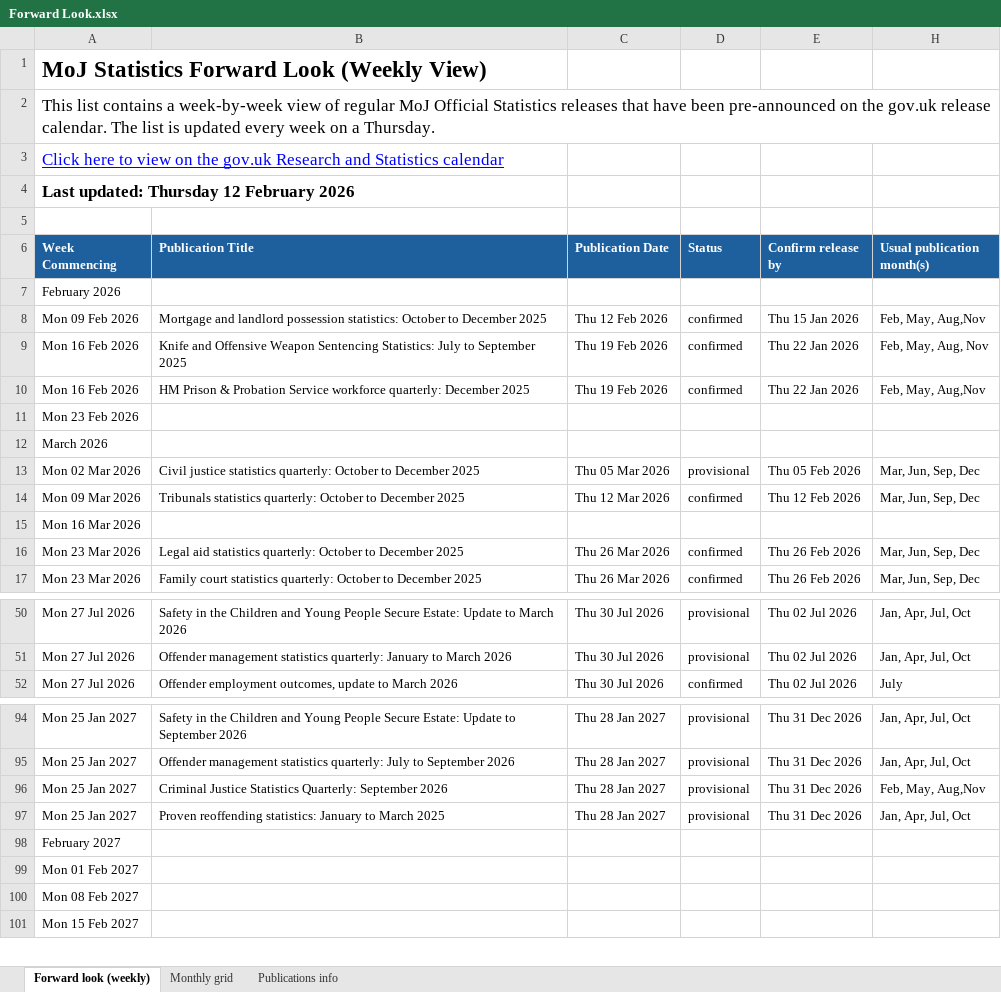
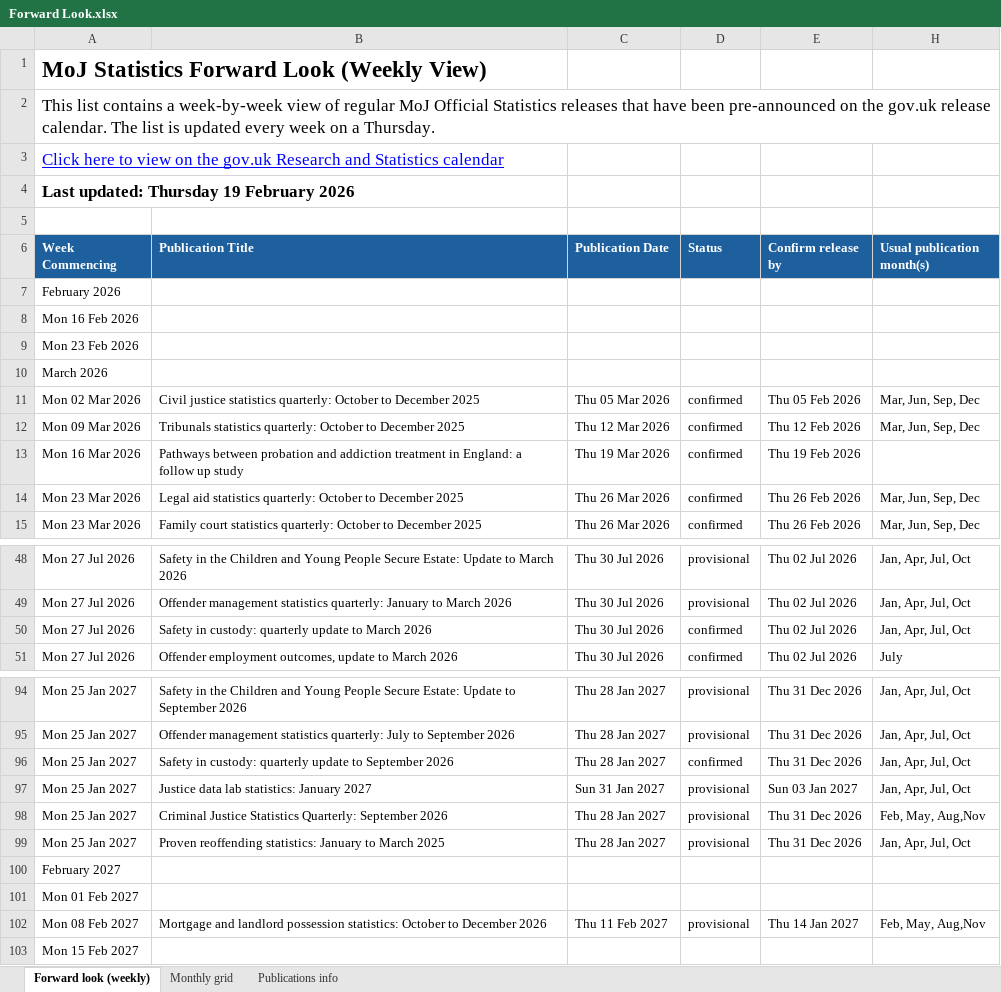
Before and after one commit to moj-analytical-services/stats-forward-look, an Excel workbook: Forward Look/Forward Look.xlsx, sheet Forward look (weekly), drawn as a sheet; only a part is shown, gaps mark what is left out; values as stored, in another font and other column widths than the file's, no borders; conditional formats not drawn; removed rows and columns are numbered as before the commit, all else as after; the diff covers the shown part only; the diff names each change by its address in the sheet, - before the commit and + after, or states it on an @@ line.

Commit message:
update 19/02

```diff
--- a/Forward Look/Forward Look.xlsx (sheet Forward look (weekly))
+++ b/Forward Look/Forward Look.xlsx (sheet Forward look (weekly))
-A4 (Week Commencing): Last updated: Thursday 12 February 2026
+A4 (Week Commencing): Last updated: Thursday 19 February 2026
-row 8: Mon 09 Feb 2026 | Mortgage and landlord possession statistics: October to December 2025 | Thu 12 Feb 2026 | confirmed | Thu 15 Jan 2026 | Feb, May, Aug,Nov
-row 9: Mon 16 Feb 2026 | Knife and Offensive Weapon Sentencing Statistics: July to September 2025 | Thu 19 Feb 2026 | confirmed | Thu 22 Jan 2026 | Feb, May, Aug, Nov
-row 10: Mon 16 Feb 2026 | HM Prison & Probation Service workforce quarterly: December 2025 | Thu 19 Feb 2026 | confirmed | Thu 22 Jan 2026 | Feb, May, Aug,Nov
+row 8: Mon 16 Feb 2026
-D11 (Status): provisional
+D11 (Status): confirmed
-row 15: Mon 16 Mar 2026
+row 13: Mon 16 Mar 2026 | Pathways between probation and addiction treatment in England: a follow up study | Thu 19 Mar 2026 | confirmed | Thu 19 Feb 2026
+row 50: Mon 27 Jul 2026 | Safety in custody: quarterly update to March 2026 | Thu 30 Jul 2026 | confirmed | Thu 02 Jul 2026 | Jan, Apr, Jul, Oct
+row 96: Mon 25 Jan 2027 | Safety in custody: quarterly update to September 2026 | Thu 28 Jan 2027 | confirmed | Thu 31 Dec 2026 | Jan, Apr, Jul, Oct
+row 97: Mon 25 Jan 2027 | Justice data lab statistics: January 2027 | Sun 31 Jan 2027 | provisional | Sun 03 Jan 2027 | Jan, Apr, Jul, Oct
-row 100: Mon 08 Feb 2027
+row 102: Mon 08 Feb 2027 | Mortgage and landlord possession statistics: October to December 2026 | Thu 11 Feb 2027 | provisional | Thu 14 Jan 2027 | Feb, May, Aug,Nov
```
Also changed, not shown: 1 added row elsewhere in this sheet, sheet Monthly grid, sheet Publications info, hidden cells.
